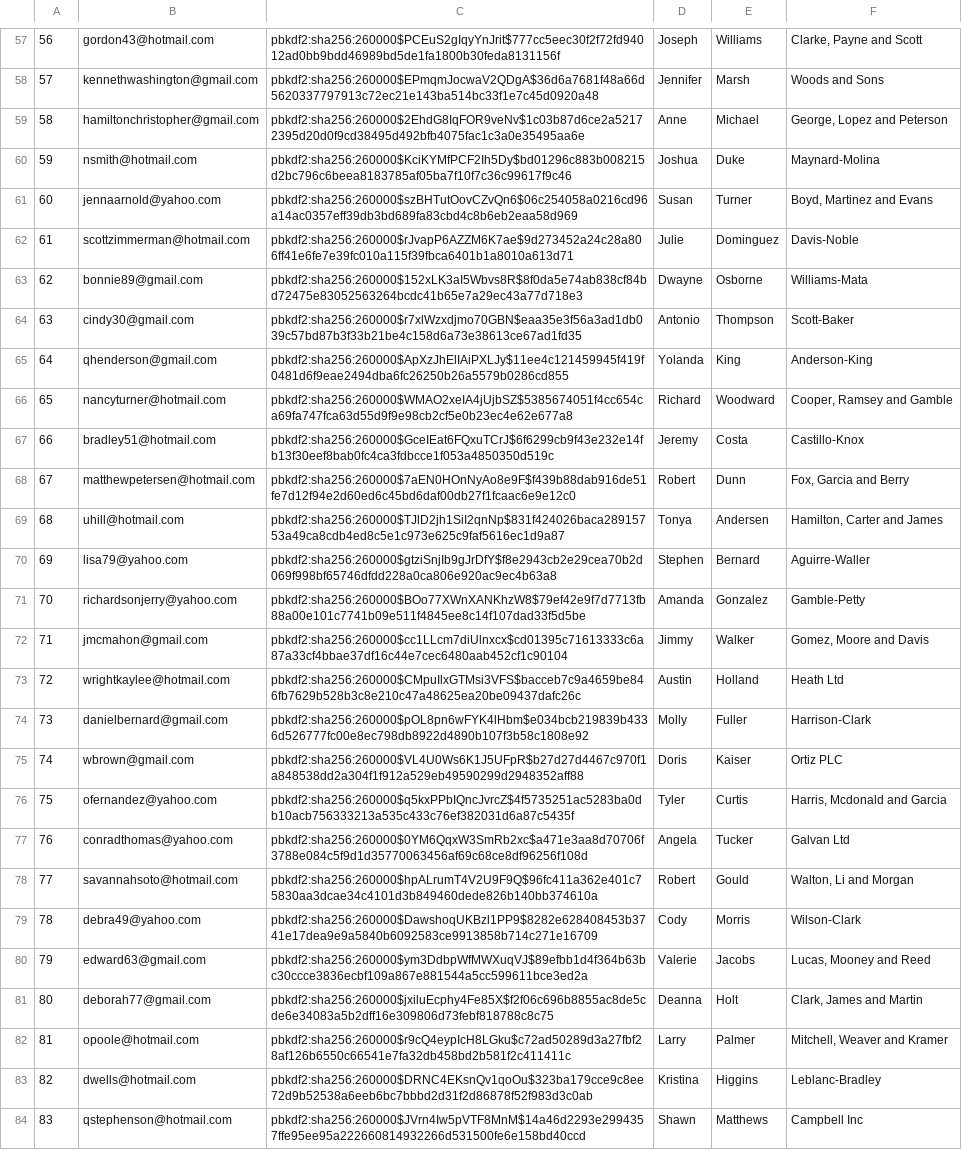
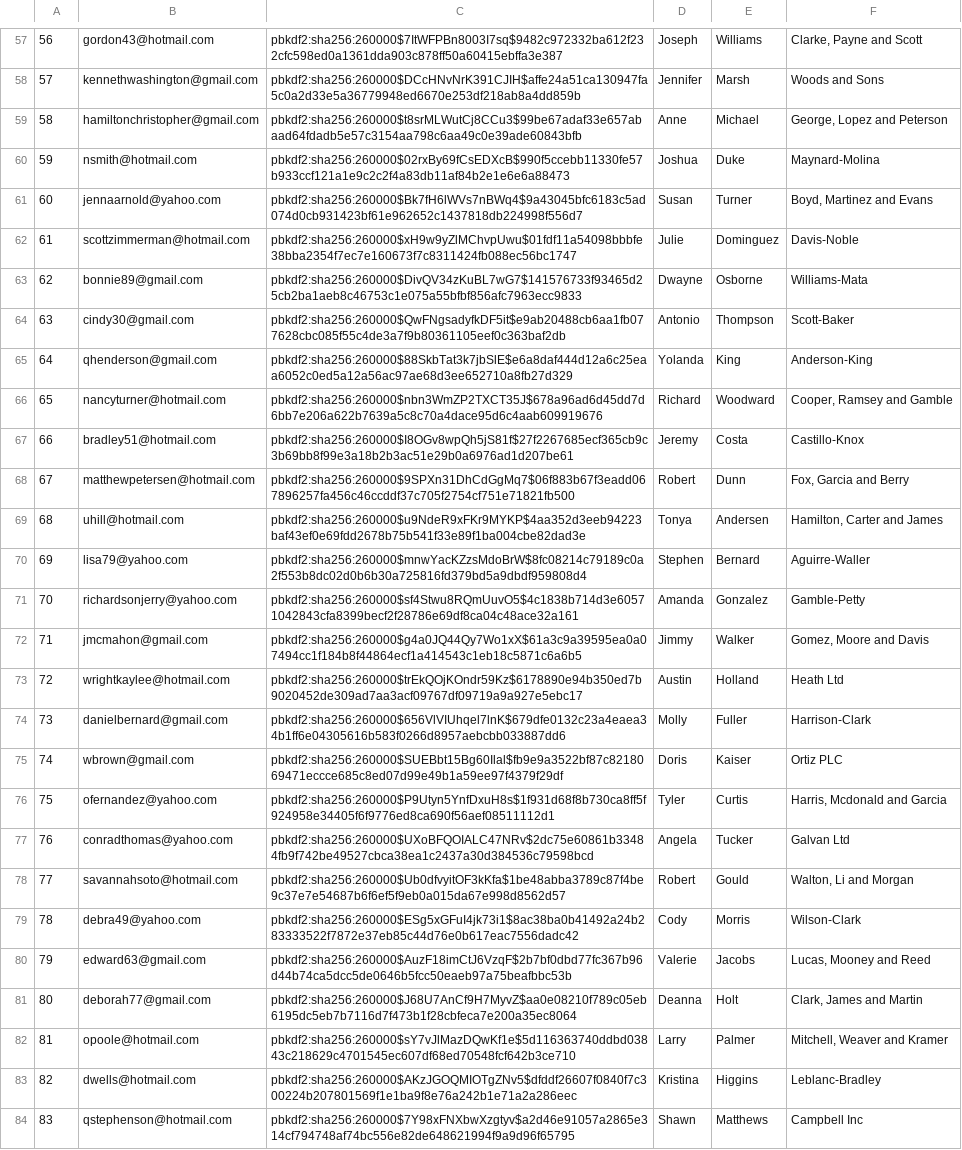
Before and after one commit to YichenQian09/CS516-project, a CSV file: db/data/Auth.csv, drawn as a sheet; only a part is shown, gaps mark what is left out; the diff covers the shown part only; the diff names each change by its address in the sheet, - before the commit and + after, or states it on an @@ line.

```diff
--- a/db/data/Auth.csv
+++ b/db/data/Auth.csv
-C57: pbkdf2:sha256:260000$PCEuS2gIqyYnJrit$777cc5eec30f2f72fd94012ad0bb9bdd46989bd5de1fa1800b30feda8131156f
+C57: pbkdf2:sha256:260000$7ItWFPBn8003I7sq$9482c972332ba612f232cfc598ed0a1361dda903c878ff50a60415ebffa3e387
-C58: pbkdf2:sha256:260000$EPmqmJocwaV2QDgA$36d6a7681f48a66d5620337797913c72ec21e143ba514bc33f1e7c45d0920a48
+C58: pbkdf2:sha256:260000$DCcHNvNrK391CJIH$affe24a51ca130947fa5c0a2d33e5a36779948ed6670e253df218ab8a4dd859b
-C59: pbkdf2:sha256:260000$2EhdG8IqFOR9veNv$1c03b87d6ce2a52172395d20d0f9cd38495d492bfb4075fac1c3a0e35495aa6e
+C59: pbkdf2:sha256:260000$t8srMLWutCj8CCu3$99be67adaf33e657abaad64fdadb5e57c3154aa798c6aa49c0e39ade60843bfb
-C60: pbkdf2:sha256:260000$KciKYMfPCF2Ih5Dy$bd01296c883b008215d2bc796c6beea8183785af05ba7f10f7c36c99617f9c46
+C60: pbkdf2:sha256:260000$02rxBy69fCsEDXcB$990f5ccebb11330fe57b933ccf121a1e9c2c2f4a83db11af84b2e1e6e6a88473
-C61: pbkdf2:sha256:260000$szBHTutOovCZvQn6$06c254058a0216cd96a14ac0357eff39db3bd689fa83cbd4c8b6eb2eaa58d969
+C61: pbkdf2:sha256:260000$Bk7fH6lWVs7nBWq4$9a43045bfc6183c5ad074d0cb931423bf61e962652c1437818db224998f556d7
-C62: pbkdf2:sha256:260000$rJvapP6AZZM6K7ae$9d273452a24c28a806ff41e6fe7e39fc010a115f39fbca6401b1a8010a613d71
+C62: pbkdf2:sha256:260000$xH9w9yZlMChvpUwu$01fdf11a54098bbbfe38bba2354f7ec7e160673f7c8311424fb088ec56bc1747
-C63: pbkdf2:sha256:260000$152xLK3aI5Wbvs8R$8f0da5e74ab838cf84bd72475e83052563264bcdc41b65e7a29ec43a77d718e3
+C63: pbkdf2:sha256:260000$DivQV34zKuBL7wG7$141576733f93465d25cb2ba1aeb8c46753c1e075a55bfbf856afc7963ecc9833
-C64: pbkdf2:sha256:260000$r7xlWzxdjmo70GBN$eaa35e3f56a3ad1db039c57bd87b3f33b21be4c158d6a73e38613ce67ad1fd35
+C64: pbkdf2:sha256:260000$QwFNgsadyfkDF5it$e9ab20488cb6aa1fb077628cbc085f55c4de3a7f9b80361105eef0c363baf2db
-C65: pbkdf2:sha256:260000$ApXzJhElIAiPXLJy$11ee4c121459945f419f0481d6f9eae2494dba6fc26250b26a5579b0286cd855
+C65: pbkdf2:sha256:260000$88SkbTat3k7jbSlE$e6a8daf444d12a6c25eaa6052c0ed5a12a56ac97ae68d3ee652710a8fb27d329
-C66: pbkdf2:sha256:260000$WMAO2xeIA4jUjbSZ$5385674051f4cc654ca69fa747fca63d55d9f9e98cb2cf5e0b23ec4e62e677a8
+C66: pbkdf2:sha256:260000$nbn3WmZP2TXCT35J$678a96ad6d45dd7d6bb7e206a622b7639a5c8c70a4dace95d6c4aab609919676
-C67: pbkdf2:sha256:260000$GceIEat6FQxuTCrJ$6f6299cb9f43e232e14fb13f30eef8bab0fc4ca3fdbcce1f053a4850350d519c
+C67: pbkdf2:sha256:260000$I8OGv8wpQh5jS81f$27f2267685ecf365cb9c3b69bb8f99e3a18b2b3ac51e29b0a6976ad1d207be61
-C68: pbkdf2:sha256:260000$7aEN0HOnNyAo8e9F$f439b88dab916de51fe7d12f94e2d60ed6c45bd6daf00db27f1fcaac6e9e12c0
+C68: pbkdf2:sha256:260000$9SPXn31DhCdGgMq7$06f883b67f3eadd067896257fa456c46ccddf37c705f2754cf751e71821fb500
-C69: pbkdf2:sha256:260000$TJlD2jh1SiI2qnNp$831f424026baca28915753a49ca8cdb4ed8c5e1c973e625c9faf5616ec1d9a87
+C69: pbkdf2:sha256:260000$u9NdeR9xFKr9MYKP$4aa352d3eeb94223baf43ef0e69fdd2678b75b541f33e89f1ba004cbe82dad3e
-C70: pbkdf2:sha256:260000$gtziSnjIb9gJrDfY$f8e2943cb2e29cea70b2d069f998bf65746dfdd228a0ca806e920ac9ec4b63a8
+C70: pbkdf2:sha256:260000$mnwYacKZzsMdoBrW$8fc08214c79189c0a2f553b8dc02d0b6b30a725816fd379bd5a9dbdf959808d4
-C71: pbkdf2:sha256:260000$BOo77XWnXANKhzW8$79ef42e9f7d7713fb88a00e101c7741b09e511f4845ee8c14f107dad33f5d5be
+C71: pbkdf2:sha256:260000$sf4Stwu8RQmUuvO5$4c1838b714d3e60571042843cfa8399becf2f28786e69df8ca04c48ace32a161
-C72: pbkdf2:sha256:260000$cc1LLcm7diUlnxcx$cd01395c71613333c6a87a33cf4bbae37df16c44e7cec6480aab452cf1c90104
+C72: pbkdf2:sha256:260000$g4a0JQ44Qy7Wo1xX$61a3c9a39595ea0a07494cc1f184b8f44864ecf1a414543c1eb18c5871c6a6b5
-C73: pbkdf2:sha256:260000$CMpuIlxGTMsi3VFS$bacceb7c9a4659be846fb7629b528b3c8e210c47a48625ea20be09437dafc26c
+C73: pbkdf2:sha256:260000$trEkQOjKOndr59Kz$6178890e94b350ed7b9020452de309ad7aa3acf09767df09719a9a927e5ebc17
-C74: pbkdf2:sha256:260000$pOL8pn6wFYK4lHbm$e034bcb219839b4336d526777fc00e8ec798db8922d4890b107f3b58c1808e92
+C74: pbkdf2:sha256:260000$656VlVIUhqel7lnK$679dfe0132c23a4eaea34b1ff6e04305616b583f0266d8957aebcbb033887dd6
-C75: pbkdf2:sha256:260000$VL4U0Ws6K1J5UFpR$b27d27d4467c970f1a848538dd2a304f1f912a529eb49590299d2948352aff88
+C75: pbkdf2:sha256:260000$SUEBbt15Bg60Ilal$fb9e9a3522bf87c8218069471eccce685c8ed07d99e49b1a59ee97f4379f29df
-C76: pbkdf2:sha256:260000$q5kxPPbIQncJvrcZ$4f5735251ac5283ba0db10acb756333213a535c433c76ef382031d6a87c5435f
+C76: pbkdf2:sha256:260000$P9Utyn5YnfDxuH8s$1f931d68f8b730ca8ff5f924958e34405f6f9776ed8ca690f56aef08511112d1
-C77: pbkdf2:sha256:260000$0YM6QqxW3SmRb2xc$a471e3aa8d70706f3788e084c5f9d1d35770063456af69c68ce8df96256f108d
+C77: pbkdf2:sha256:260000$UXoBFQOIALC47NRv$2dc75e60861b33484fb9f742be49527cbca38ea1c2437a30d384536c79598bcd
-C78: pbkdf2:sha256:260000$hpALrumT4V2U9F9Q$96fc411a362e401c75830aa3dcae34c4101d3b849460dede826b140bb374610a
+C78: pbkdf2:sha256:260000$Ub0dfvyitOF3kKfa$1be48abba3789c87f4be9c37e7e54687b6f6ef5f9eb0a015da67e998d8562d57
-C79: pbkdf2:sha256:260000$DawshoqUKBzl1PP9$8282e628408453b3741e17dea9e9a5840b6092583ce9913858b714c271e16709
+C79: pbkdf2:sha256:260000$ESg5xGFuI4jk73i1$8ac38ba0b41492a24b283333522f7872e37eb85c44d76e0b617eac7556dadc42
-C80: pbkdf2:sha256:260000$ym3DdbpWfMWXuqVJ$89efbb1d4f364b63bc30ccce3836ecbf109a867e881544a5cc599611bce3ed2a
+C80: pbkdf2:sha256:260000$AuzF18imCtJ6VzqF$2b7bf0dbd77fc367b96d44b74ca5dcc5de0646b5fcc50eaeb97a75beafbbc53b
-C81: pbkdf2:sha256:260000$jxiluEcphy4Fe85X$f2f06c696b8855ac8de5cde6e34083a5b2dff16e309806d73febf818788c8c75
+C81: pbkdf2:sha256:260000$J68U7AnCf9H7MyvZ$aa0e08210f789c05eb6195dc5eb7b7116d7f473b1f28cbfeca7e200a35ec8064
-C82: pbkdf2:sha256:260000$r9cQ4eypIcH8LGku$c72ad50289d3a27fbf28af126b6550c66541e7fa32db458bd2b581f2c411411c
+C82: pbkdf2:sha256:260000$sY7vJlMazDQwKf1e$5d116363740ddbd03843c218629c4701545ec607df68ed70548fcf642b3ce710
-C83: pbkdf2:sha256:260000$DRNC4EKsnQv1qoOu$323ba179cce9c8ee72d9b52538a6eeb6bc7bbbd2d31f2d86878f52f983d3c0ab
+C83: pbkdf2:sha256:260000$AKzJGOQMIOTgZNv5$dfddf26607f0840f7c300224b207801569f1e1ba9f8e76a242b1e71a2a286eec
-C84: pbkdf2:sha256:260000$JVrn4Iw5pVTF8MnM$14a46d2293e2994357ffe95ee95a222660814932266d531500fe6e158bd40ccd
+C84: pbkdf2:sha256:260000$7Y98xFNXbwXzgtyv$a2d46e91057a2865e314cf794748af74bc556e82de648621994f9a9d96f65795
```
Also changed, not shown: 72 edited cells elsewhere in this file, db/data/Collections.csv, db/data/User_browse.csv, 7 other files.
